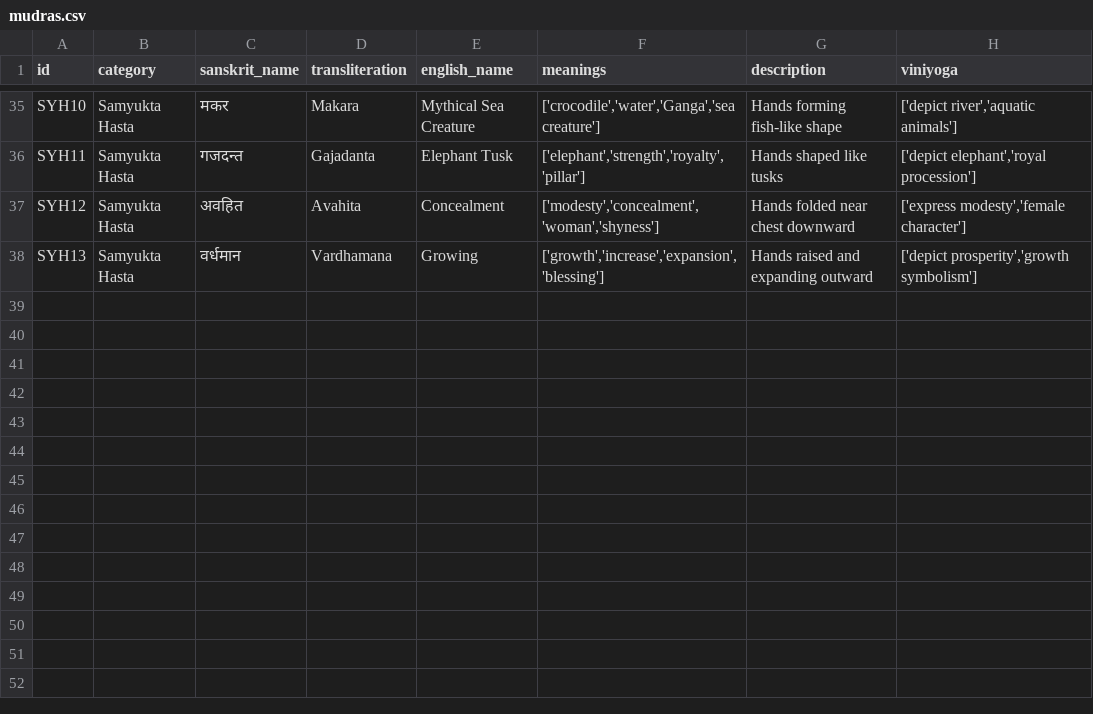
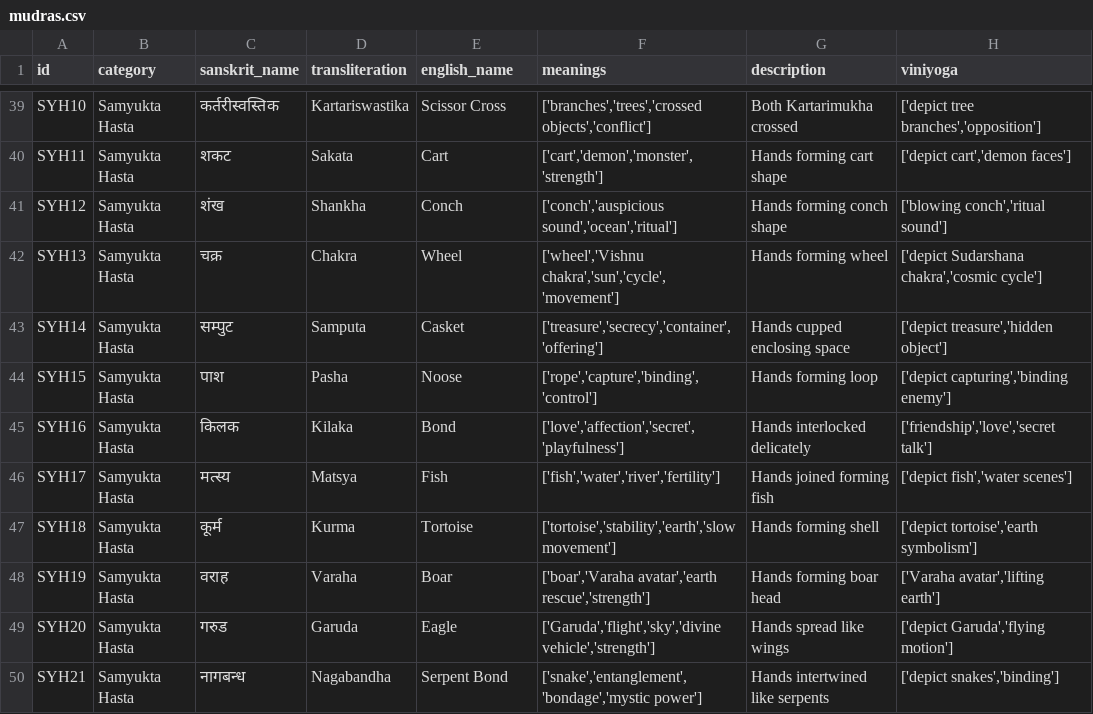
Before and after one commit to yashita7/minor_sem6, a CSV file: data/mudras.csv, drawn as a sheet; only a part is shown, gaps mark what is left out; addresses are those after the commit; the diff covers the shown part only; the diff names each change by its address in the sheet, - before the commit and + after, or states it on an @@ line.

```diff
--- a/data/mudras.csv
+++ b/data/mudras.csv
-C39 (sanskrit_name): मकर
+C39 (sanskrit_name): कर्तरीस्वस्तिक
-D39 (transliteration): Makara
+D39 (transliteration): Kartariswastika
-E39 (english_name): Mythical Sea Creature
+E39 (english_name): Scissor Cross
-F39 (meanings): ['crocodile','water','Ganga','sea creature']
+F39 (meanings): ['branches','trees','crossed objects','conflict']
-G39 (description): Hands forming fish-like shape
+G39 (description): Both Kartarimukha crossed
-H39 (viniyoga): ['depict river','aquatic animals']
+H39 (viniyoga): ['depict tree branches','opposition']
-C40 (sanskrit_name): गजदन्त
+C40 (sanskrit_name): शकट
-D40 (transliteration): Gajadanta
+D40 (transliteration): Sakata
-E40 (english_name): Elephant Tusk
+E40 (english_name): Cart
-F40 (meanings): ['elephant','strength','royalty','pillar']
+F40 (meanings): ['cart','demon','monster','strength']
-G40 (description): Hands shaped like tusks
+G40 (description): Hands forming cart shape
-H40 (viniyoga): ['depict elephant','royal procession']
+H40 (viniyoga): ['depict cart','demon faces']
-C41 (sanskrit_name): अवहित
+C41 (sanskrit_name): शंख
-D41 (transliteration): Avahita
+D41 (transliteration): Shankha
-E41 (english_name): Concealment
+E41 (english_name): Conch
-F41 (meanings): ['modesty','concealment','woman','shyness']
+F41 (meanings): ['conch','auspicious sound','ocean','ritual']
-G41 (description): Hands folded near chest downward
+G41 (description): Hands forming conch shape
-H41 (viniyoga): ['express modesty','female character']
+H41 (viniyoga): ['blowing conch','ritual sound']
-C42 (sanskrit_name): वर्धमान
+C42 (sanskrit_name): चक्र
-D42 (transliteration): Vardhamana
+D42 (transliteration): Chakra
-E42 (english_name): Growing
+E42 (english_name): Wheel
-F42 (meanings): ['growth','increase','expansion','blessing']
+F42 (meanings): ['wheel','Vishnu chakra','sun','cycle','movement']
-G42 (description): Hands raised and expanding outward
+G42 (description): Hands forming wheel
-H42 (viniyoga): ['depict prosperity','growth symbolism']
+H42 (viniyoga): ['depict Sudarshana chakra','cosmic cycle']
+row 43: SYH14 | Samyukta Hasta | सम्पुट | Samputa | Casket | ['treasure','secrecy','container','offering'] | Hands cupped enclosing space | ['depict treasure','hidden object']
+row 44: SYH15 | Samyukta Hasta | पाश | Pasha | Noose | ['rope','capture','binding','control'] | Hands forming loop | ['depict capturing','binding enemy']
+row 45: SYH16 | Samyukta Hasta | किलक | Kilaka | Bond | ['love','affection','secret','playfulness'] | Hands interlocked delicately | ['friendship','love','secret talk']
+row 46: SYH17 | Samyukta Hasta | मत्स्य | Matsya | Fish | ['fish','water','river','fertility'] | Hands joined forming fish | ['depict fish','water scenes']
+row 47: SYH18 | Samyukta Hasta | कूर्म | Kurma | Tortoise | ['tortoise','stability','earth','slow movement'] | Hands forming shell | ['depict tortoise','earth symbolism']
+row 48: SYH19 | Samyukta Hasta | वराह | Varaha | Boar | ['boar','Varaha avatar','earth rescue','strength'] | Hands forming boar head | ['Varaha avatar','lifting earth']
+row 49: SYH20 | Samyukta Hasta | गरुड | Garuda | Eagle | ['Garuda','flight','sky','divine vehicle','strength'] | Hands spread like wings | ['depict Garuda','flying motion']
+row 50: SYH21 | Samyukta Hasta | नागबन्ध | Nagabandha | Serpent Bond | ['snake','entanglement','bondage','mystic power'] | Hands intertwined like serpents | ['depict snakes','binding']
```
Also changed, not shown: 7 added rows and 45 edited cells elsewhere in this file, 21 other files.
